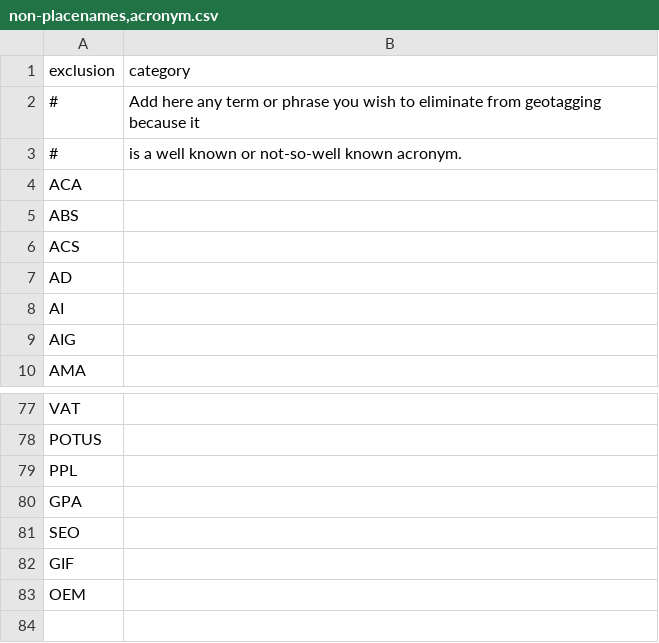
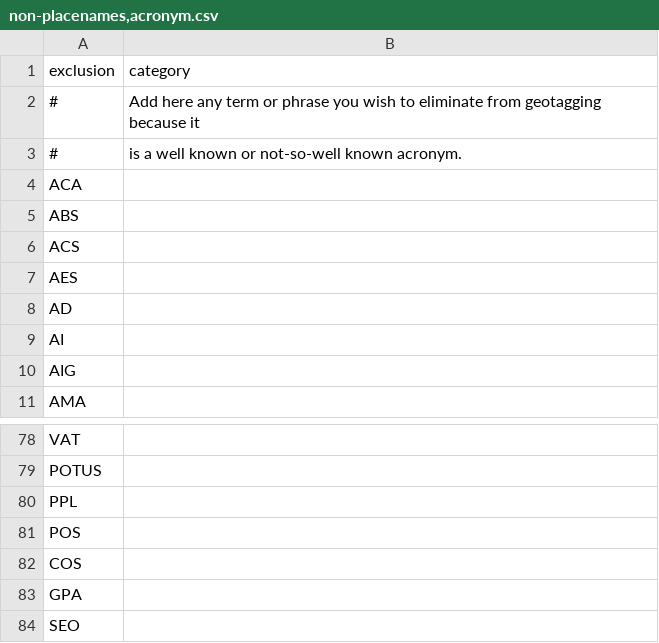
Before and after one commit to OpenSextant/Xponents, a CSV file: solr/solr4/gazetteer/conf/filters/non-placenames,acronym.csv, drawn as a sheet; only a part is shown, gaps mark what is left out; the shorter side is filled out with more unchanged rows; the diff names each change by its address in the sheet, - before the commit and + after, or states it on an @@ line.

```diff
--- a/solr/solr4/gazetteer/conf/filters/non-placenames,acronym.csv
+++ b/solr/solr4/gazetteer/conf/filters/non-placenames,acronym.csv
+row 7: AES
+row 81: POS
+row 82: COS
```
Also changed, not shown: solr/solr4/gazetteer/conf/filters/non-placenames,spa.csv, solr/solr4/gazetteer/conf/filters/non-placenames.csv, 4 other files.
